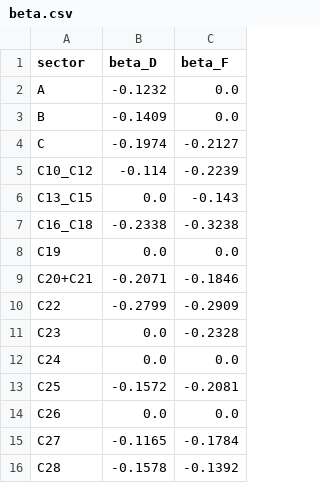
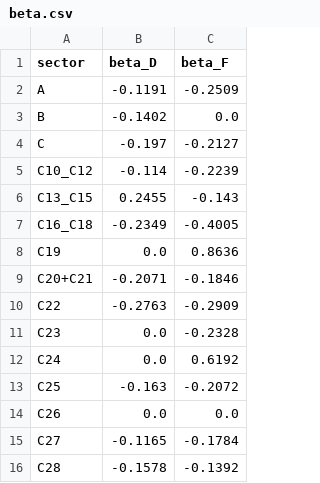
Before and after one commit to CristCarp/ENTICE_estimation, a CSV file: choc_tfp/inputs/beta.csv, drawn as a sheet; only a part is shown; the diff covers the shown part only.

```diff
--- a/choc_tfp/inputs/beta.csv
+++ b/choc_tfp/inputs/beta.csv
@@ -1,14 +1,14 @@
 sector,beta_D,beta_F
-A,-0.1232,0.0
-B,-0.1409,0.0
-C,-0.1974,-0.2127
+A,-0.1191,-0.2509
+B,-0.1402,0.0
+C,-0.197,-0.2127
 C10_C12,-0.114,-0.2239
-C13_C15,0.0,-0.143
-C16_C18,-0.2338,-0.3238
-C19,0.0,0.0
+C13_C15,0.2455,-0.143
+C16_C18,-0.2349,-0.4005
+C19,0.0,0.8636
 C20+C21,-0.2071,-0.1846
-C22,-0.2799,-0.2909
+C22,-0.2763,-0.2909
 C23,0.0,-0.2328
-C24,0.0,0.0
-C25,-0.1572,-0.2081
+C24,0.0,0.6192
+C25,-0.163,-0.2072
 C26,0.0,0.0
```
Also changed, not shown: 18 edited cells elsewhere in this file, choc_tfp/inputs/beta_modele3.csv, choc_tfp/inputs/beta_modele4.csv, 11 other files.
